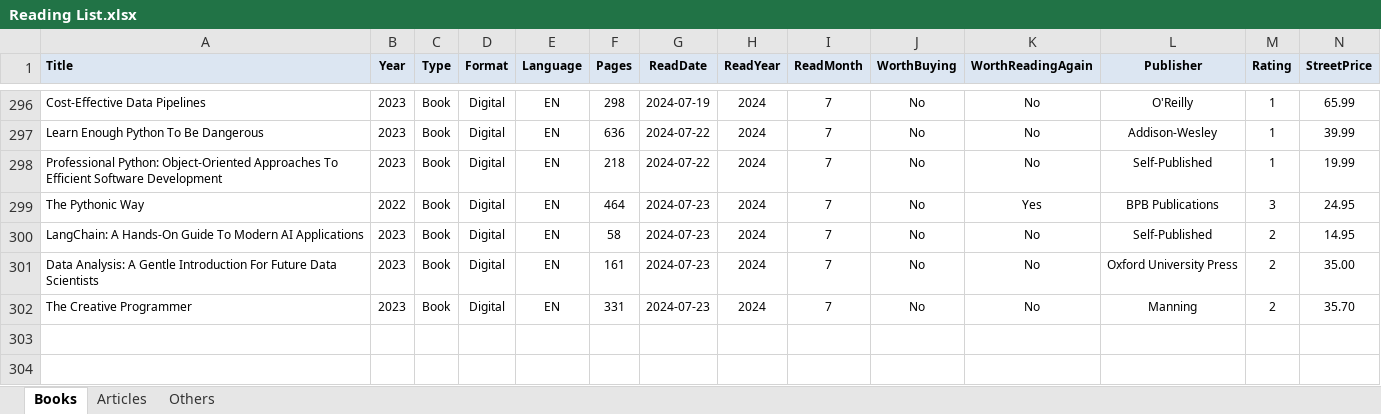
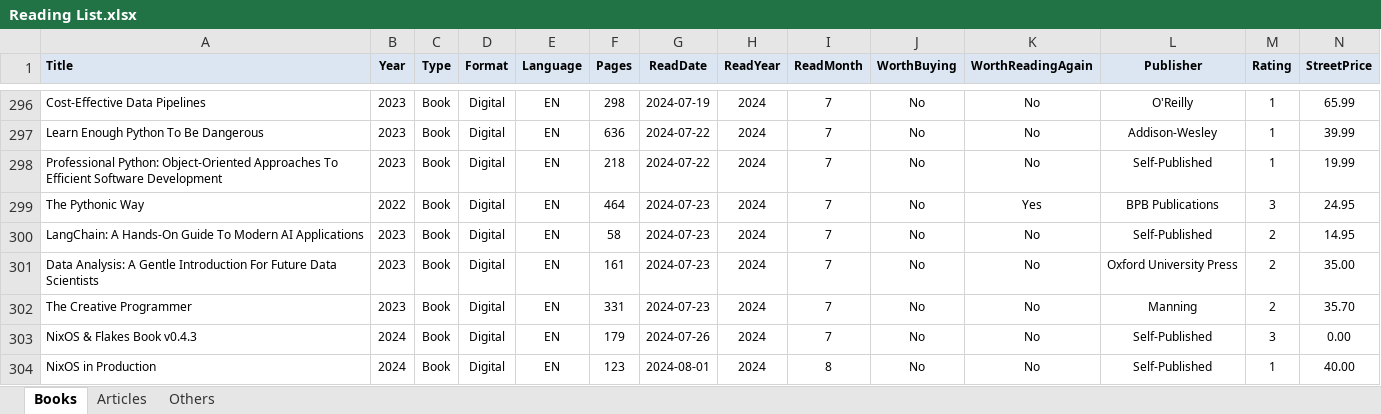
Before and after one commit to numbworks/nwreadinglist, an Excel workbook: data/Reading List.xlsx, sheet Books, drawn as a sheet; only a part is shown, gaps mark what is left out; values as stored, in another font and other column widths than the file's, no borders; rows hold the shown columns only; the diff names each change by its address in the sheet, - before the commit and + after, or states it on an @@ line.

Commit message:
#25 Reading List.xslx: updated up to 2024-08-03.

```diff
--- a/data/Reading List.xlsx (sheet Books)
+++ b/data/Reading List.xlsx (sheet Books)
+row 303: NixOS & Flakes Book v0.4.3 | 2024 | Book | Digital | EN | 179 | 2024-07-26 | 2024 | 7 | No | No | Self-Published | 3 | 0.00
+row 304: NixOS in Production | 2024 | Book | Digital | EN | 123 | 2024-08-01 | 2024 | 8 | No | No | Self-Published | 1 | 40.00
```
Also changed, not shown: 1 other file.
